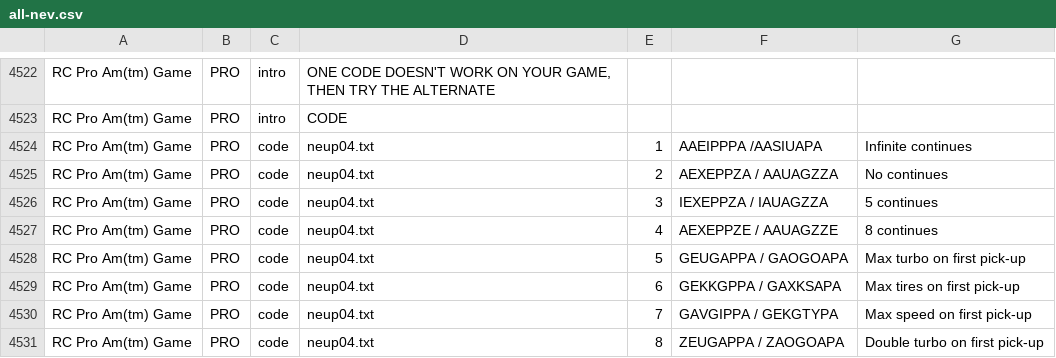
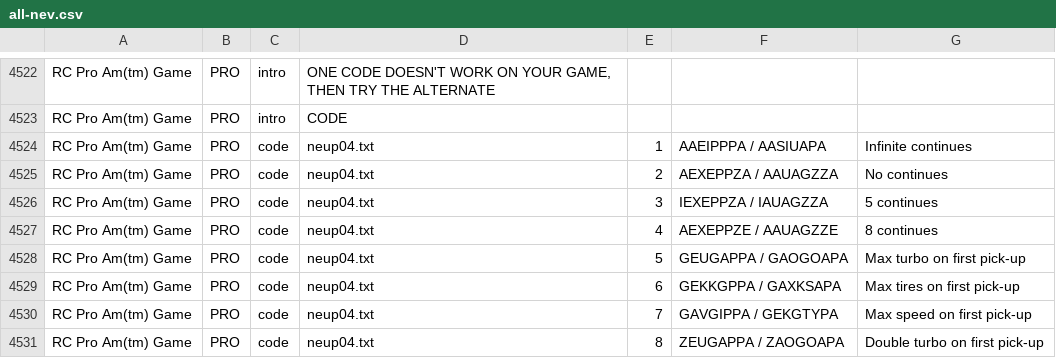
Before and after one commit to shellreef/gones, a CSV file: genie/galoob/all-nev.csv, drawn as a sheet; only a part is shown, gaps mark what is left out.

Commit message:
galoob.xml: add 'applies' attribute to <code>

```diff
--- a/genie/galoob/all-nev.csv
+++ b/genie/galoob/all-nev.csv
@@ -4523,3 +4523,3 @@ RC Pro Am(tm) Game	PRO	intro	ONE CODE DOESN'T WORK ON YOUR GAME, THEN TRY THE AL
 RC Pro Am(tm) Game	PRO	intro	CODE
-RC Pro Am(tm) Game	PRO	code	neup04.txt	1	AAEIPPPA /AASIUAPA	Infinite continues
+RC Pro Am(tm) Game	PRO	code	neup04.txt	1	AAEIPPPA / AASIUAPA	Infinite continues
 RC Pro Am(tm) Game	PRO	code	neup04.txt	2	AEXEPPZA / AAUAGZZA	No continues
```
Also changed, not shown: 2 other files.
